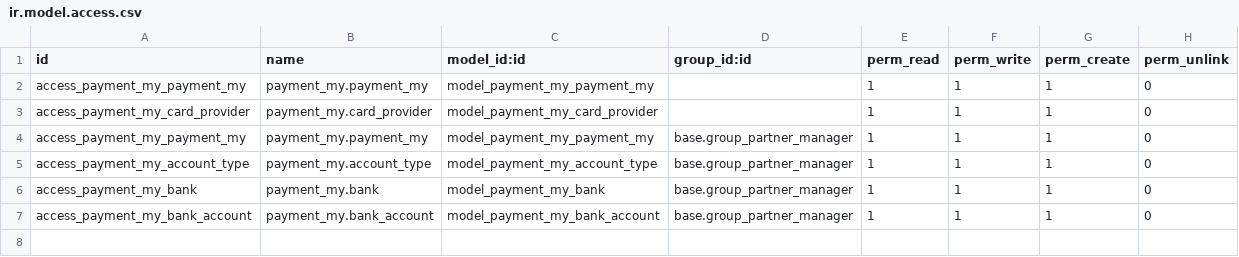
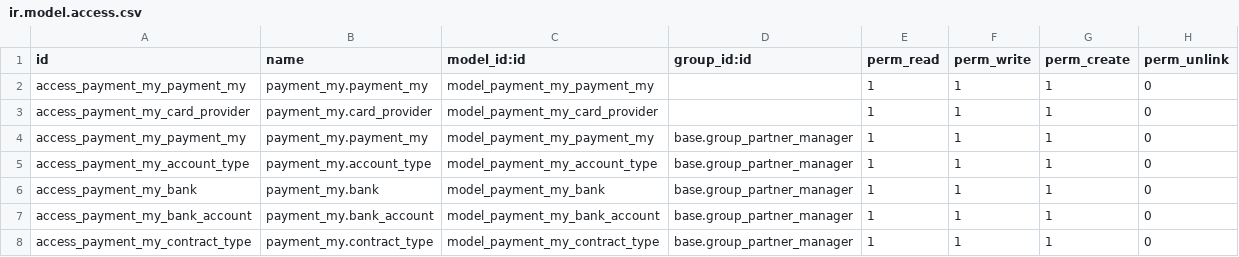
Before and after one commit to SaranyaRukmani/payment_my, a CSV file: security/ir.model.access.csv, drawn as a sheet; the diff names each change by its address in the sheet, - before the commit and + after, or states it on an @@ line.

Commit message:
contract_type

```diff
--- a/security/ir.model.access.csv
+++ b/security/ir.model.access.csv
+row 8: access_payment_my_contract_type | payment_my.contract_type | model_payment_my_contract_type | base.group_partner_manager | 1 | 1 | 1 | 0
```
Also changed, not shown: 4 other files.
